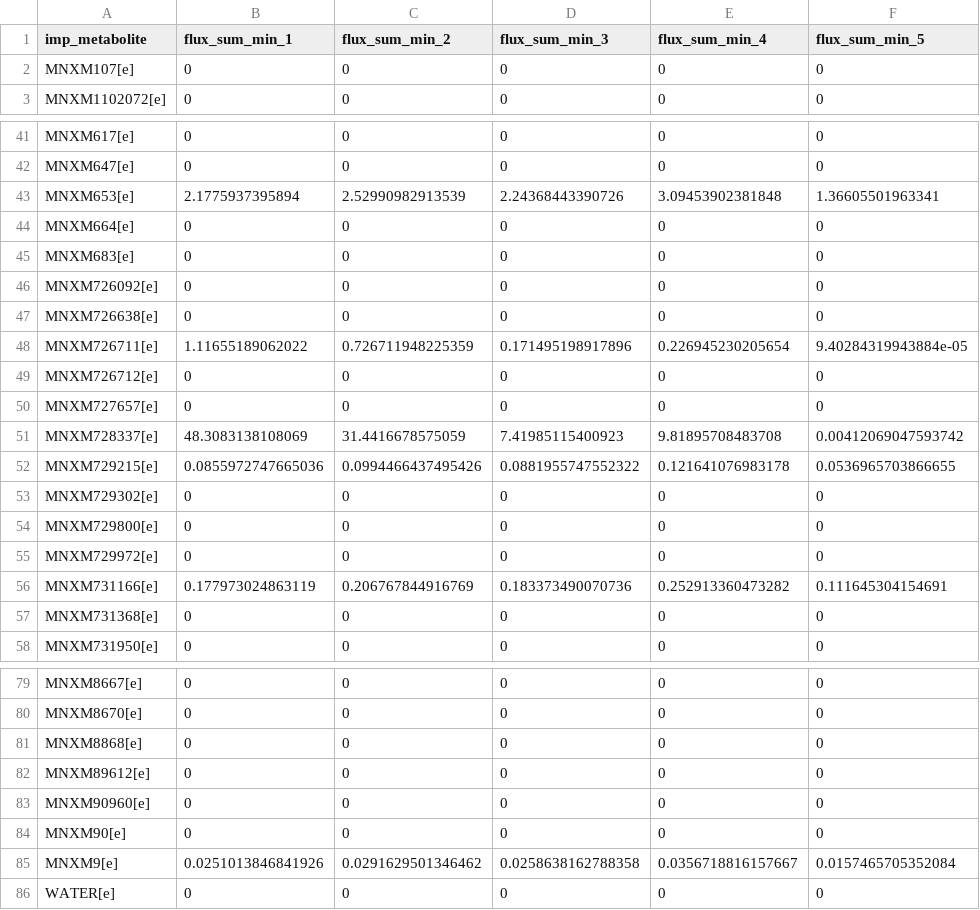
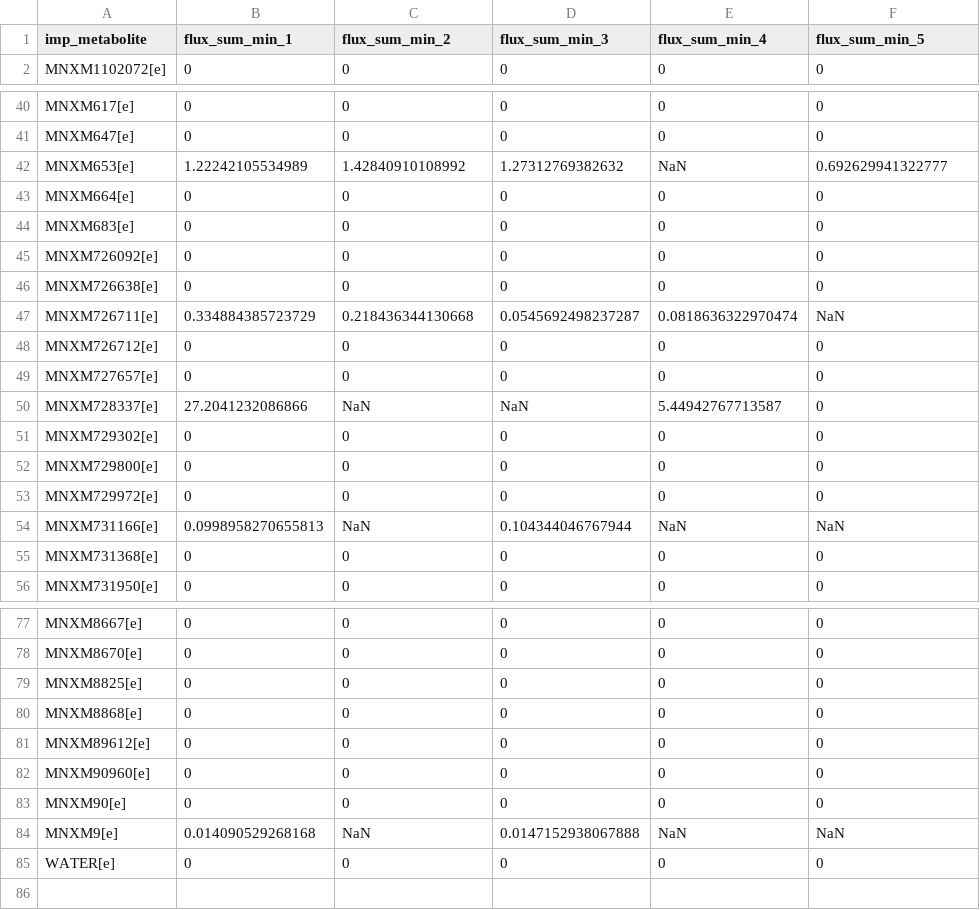
Before and after one commit to YunliEricHsieh/IMIC, a CSV file: table/flux_sum_analysis/MICOM_flux_sum.csv, drawn as a sheet; only a part is shown, gaps mark what is left out; the diff covers the shown part only.

```diff
--- a/table/flux_sum_analysis/MICOM_flux_sum.csv
+++ b/table/flux_sum_analysis/MICOM_flux_sum.csv
@@ -1,3 +1,2 @@
 imp_metabolite,flux_sum_min_1,flux_sum_min_2,flux_sum_min_3,flux_sum_min_4,flux_sum_min_5
-MNXM107[e],0,0,0,0,0
 MNXM1102072[e],0,0,0,0,0
@@ -42,3 +41,3 @@ MNXM617[e],0,0,0,0,0
 MNXM647[e],0,0,0,0,0
-MNXM653[e],2.1775937395894,2.52990982913539,2.24368443390726,3.09453902381848,1.36605501963341
+MNXM653[e],1.22242105534989,1.42840910108992,1.27312769382632,NaN,0.692629941322777
 MNXM664[e],0,0,0,0,0
@@ -47,7 +46,6 @@ MNXM726092[e],0,0,0,0,0
 MNXM726638[e],0,0,0,0,0
-MNXM726711[e],1.11655189062022,0.726711948225359,0.171495198917896,0.226945230205654,9.40284319943884e-05
+MNXM726711[e],0.334884385723729,0.218436344130668,0.0545692498237287,0.0818636322970474,NaN
 MNXM726712[e],0,0,0,0,0
 MNXM727657[e],0,0,0,0,0
-MNXM728337[e],48.3083138108069,31.4416678575059,7.41985115400923,9.81895708483708,0.00412069047593742
-MNXM729215[e],0.0855972747665036,0.0994466437495426,0.0881955747552322,0.121641076983178,0.0536965703866655
+MNXM728337[e],27.2041232086866,NaN,NaN,5.44942767713587,0
 MNXM729302[e],0,0,0,0,0
@@ -55,3 +53,3 @@ MNXM729800[e],0,0,0,0,0
 MNXM729972[e],0,0,0,0,0
-MNXM731166[e],0.177973024863119,0.206767844916769,0.183373490070736,0.252913360473282,0.111645304154691
+MNXM731166[e],0.0998958270655813,NaN,0.104344046767944,NaN,NaN
 MNXM731368[e],0,0,0,0,0
@@ -80,2 +78,3 @@ MNXM8667[e],0,0,0,0,0
 MNXM8670[e],0,0,0,0,0
+MNXM8825[e],0,0,0,0,0
 MNXM8868[e],0,0,0,0,0
@@ -84,3 +83,3 @@ MNXM90960[e],0,0,0,0,0
 MNXM90[e],0,0,0,0,0
-MNXM9[e],0.0251013846841926,0.0291629501346462,0.0258638162788358,0.0356718816157667,0.0157465705352084
+MNXM9[e],0.014090529268168,NaN,0.0147152938067888,NaN,NaN
 WATER[e],0,0,0,0,0
```
Also changed, not shown: 31 edited cells elsewhere in this file, table/flux_sum_analysis/14_MAG_flux_sum.csv.
